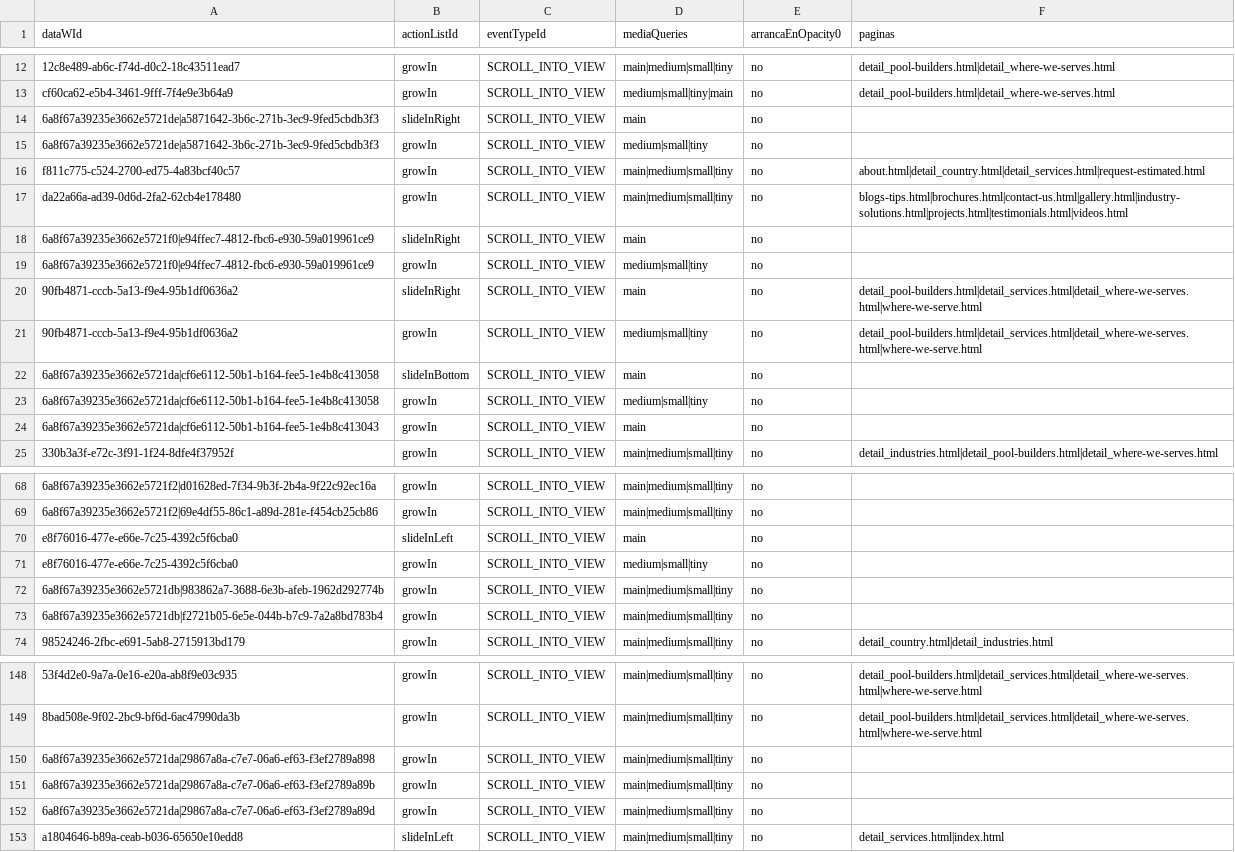
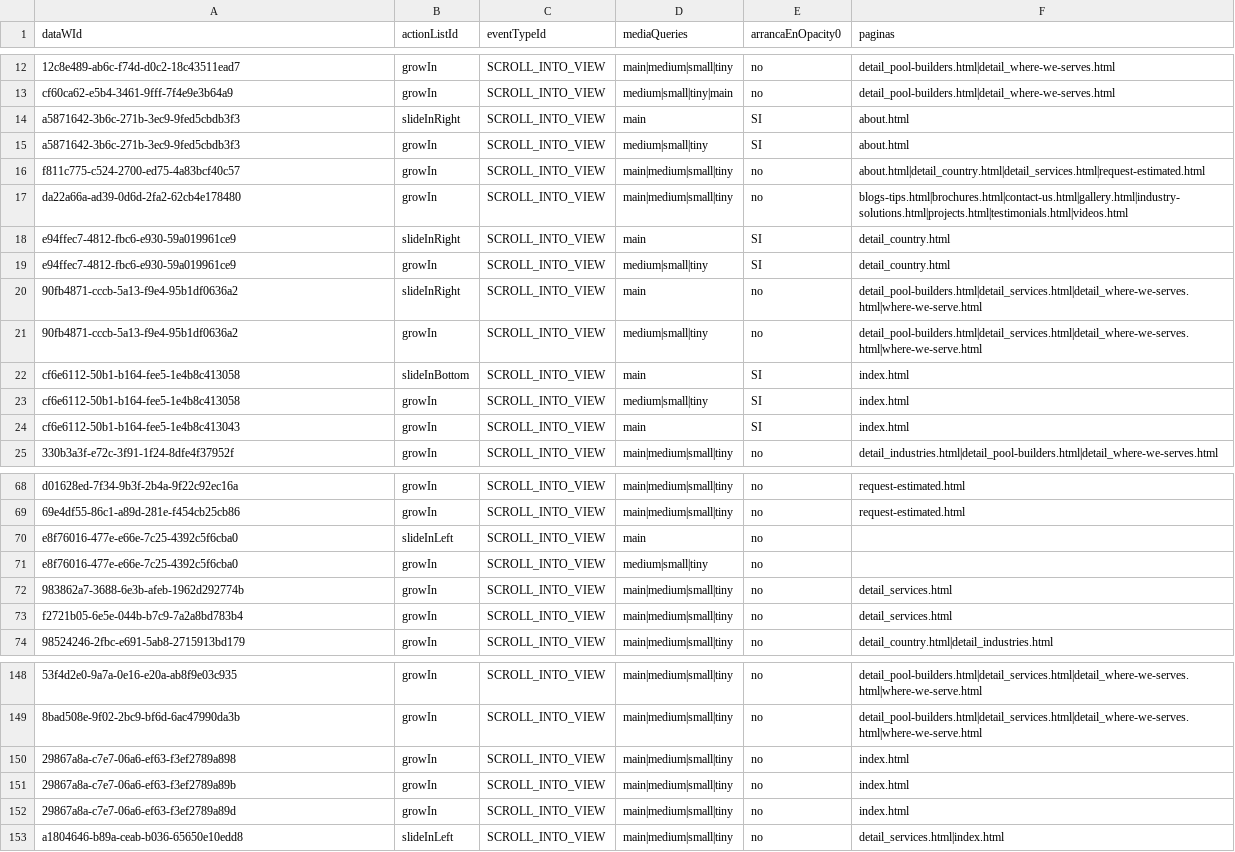
Before and after one commit to Senavia-Corp/mrandmrs-outdoor-living, a CSV file: _source/animations/ix2-targets.csv, drawn as a sheet; only a part is shown, gaps mark what is left out; the diff covers the shown part only.

```diff
--- a/_source/animations/ix2-targets.csv
+++ b/_source/animations/ix2-targets.csv
@@ -13,13 +13,13 @@
 "cf60ca62-e5b4-3461-9fff-7f4e9e3b64a9","growIn","SCROLL_INTO_VIEW","medium|small|tiny|main","no","detail_pool-builders.html|detail_where-we-serves.html"
-"6a8f67a39235e3662e5721de|a5871642-3b6c-271b-3ec9-9fed5cbdb3f3","slideInRight","SCROLL_INTO_VIEW","main","no",""
-"6a8f67a39235e3662e5721de|a5871642-3b6c-271b-3ec9-9fed5cbdb3f3","growIn","SCROLL_INTO_VIEW","medium|small|tiny","no",""
+"a5871642-3b6c-271b-3ec9-9fed5cbdb3f3","slideInRight","SCROLL_INTO_VIEW","main","SI","about.html"
+"a5871642-3b6c-271b-3ec9-9fed5cbdb3f3","growIn","SCROLL_INTO_VIEW","medium|small|tiny","SI","about.html"
 "f811c775-c524-2700-ed75-4a83bcf40c57","growIn","SCROLL_INTO_VIEW","main|medium|small|tiny","no","about.html|detail_country.html|detail_services.html|request-estimated.html"
 "da22a66a-ad39-0d6d-2fa2-62cb4e178480","growIn","SCROLL_INTO_VIEW","main|medium|small|tiny","no","blogs-tips.html|brochures.html|contact-us.html|gallery.html|industry-solutions.html|projects.html|testimonials.html|videos.html"
-"6a8f67a39235e3662e5721f0|e94ffec7-4812-fbc6-e930-59a019961ce9","slideInRight","SCROLL_INTO_VIEW","main","no",""
-"6a8f67a39235e3662e5721f0|e94ffec7-4812-fbc6-e930-59a019961ce9","growIn","SCROLL_INTO_VIEW","medium|small|tiny","no",""
+"e94ffec7-4812-fbc6-e930-59a019961ce9","slideInRight","SCROLL_INTO_VIEW","main","SI","detail_country.html"
+"e94ffec7-4812-fbc6-e930-59a019961ce9","growIn","SCROLL_INTO_VIEW","medium|small|tiny","SI","detail_country.html"
 "90fb4871-cccb-5a13-f9e4-95b1df0636a2","slideInRight","SCROLL_INTO_VIEW","main","no","detail_pool-builders.html|detail_services.html|detail_where-we-serves.html|where-we-serve.html"
 "90fb4871-cccb-5a13-f9e4-95b1df0636a2","growIn","SCROLL_INTO_VIEW","medium|small|tiny","no","detail_pool-builders.html|detail_services.html|detail_where-we-serves.html|where-we-serve.html"
-"6a8f67a39235e3662e5721da|cf6e6112-50b1-b164-fee5-1e4b8c413058","slideInBottom","SCROLL_INTO_VIEW","main","no",""
-"6a8f67a39235e3662e5721da|cf6e6112-50b1-b164-fee5-1e4b8c413058","growIn","SCROLL_INTO_VIEW","medium|small|tiny","no",""
-"6a8f67a39235e3662e5721da|cf6e6112-50b1-b164-fee5-1e4b8c413043","growIn","SCROLL_INTO_VIEW","main","no",""
+"cf6e6112-50b1-b164-fee5-1e4b8c413058","slideInBottom","SCROLL_INTO_VIEW","main","SI","index.html"
+"cf6e6112-50b1-b164-fee5-1e4b8c413058","growIn","SCROLL_INTO_VIEW","medium|small|tiny","SI","index.html"
+"cf6e6112-50b1-b164-fee5-1e4b8c413043","growIn","SCROLL_INTO_VIEW","main","SI","index.html"
 "330b3a3f-e72c-3f91-1f24-8dfe4f37952f","growIn","SCROLL_INTO_VIEW","main|medium|small|tiny","no","detail_industries.html|detail_pool-builders.html|detail_where-we-serves.html"
@@ -68,7 +68,7 @@
-"6a8f67a39235e3662e5721f2|d01628ed-7f34-9b3f-2b4a-9f22c92ec16a","growIn","SCROLL_INTO_VIEW","main|medium|small|tiny","no",""
-"6a8f67a39235e3662e5721f2|69e4df55-86c1-a89d-281e-f454cb25cb86","growIn","SCROLL_INTO_VIEW","main|medium|small|tiny","no",""
+"d01628ed-7f34-9b3f-2b4a-9f22c92ec16a","growIn","SCROLL_INTO_VIEW","main|medium|small|tiny","no","request-estimated.html"
+"69e4df55-86c1-a89d-281e-f454cb25cb86","growIn","SCROLL_INTO_VIEW","main|medium|small|tiny","no","request-estimated.html"
 "e8f76016-477e-e66e-7c25-4392c5f6cba0","slideInLeft","SCROLL_INTO_VIEW","main","no",""
 "e8f76016-477e-e66e-7c25-4392c5f6cba0","growIn","SCROLL_INTO_VIEW","medium|small|tiny","no",""
-"6a8f67a39235e3662e5721db|983862a7-3688-6e3b-afeb-1962d292774b","growIn","SCROLL_INTO_VIEW","main|medium|small|tiny","no",""
-"6a8f67a39235e3662e5721db|f2721b05-6e5e-044b-b7c9-7a2a8bd783b4","growIn","SCROLL_INTO_VIEW","main|medium|small|tiny","no",""
+"983862a7-3688-6e3b-afeb-1962d292774b","growIn","SCROLL_INTO_VIEW","main|medium|small|tiny","no","detail_services.html"
+"f2721b05-6e5e-044b-b7c9-7a2a8bd783b4","growIn","SCROLL_INTO_VIEW","main|medium|small|tiny","no","detail_services.html"
 "98524246-2fbc-e691-5ab8-2715913bd179","growIn","SCROLL_INTO_VIEW","main|medium|small|tiny","no","detail_country.html|detail_industries.html"
@@ -149,5 +149,5 @@
 "8bad508e-9f02-2bc9-bf6d-6ac47990da3b","growIn","SCROLL_INTO_VIEW","main|medium|small|tiny","no","detail_pool-builders.html|detail_services.html|detail_where-we-serves.html|where-we-serve.html"
-"6a8f67a39235e3662e5721da|29867a8a-c7e7-06a6-ef63-f3ef2789a898","growIn","SCROLL_INTO_VIEW","main|medium|small|tiny","no",""
-"6a8f67a39235e3662e5721da|29867a8a-c7e7-06a6-ef63-f3ef2789a89b","growIn","SCROLL_INTO_VIEW","main|medium|small|tiny","no",""
-"6a8f67a39235e3662e5721da|29867a8a-c7e7-06a6-ef63-f3ef2789a89d","growIn","SCROLL_INTO_VIEW","main|medium|small|tiny","no",""
+"29867a8a-c7e7-06a6-ef63-f3ef2789a898","growIn","SCROLL_INTO_VIEW","main|medium|small|tiny","no","index.html"
+"29867a8a-c7e7-06a6-ef63-f3ef2789a89b","growIn","SCROLL_INTO_VIEW","main|medium|small|tiny","no","index.html"
+"29867a8a-c7e7-06a6-ef63-f3ef2789a89d","growIn","SCROLL_INTO_VIEW","main|medium|small|tiny","no","index.html"
 "a1804646-b89a-ceab-b036-65650e10edd8","slideInLeft","SCROLL_INTO_VIEW","main|medium|small|tiny","no","detail_services.html|index.html"
```
Also changed, not shown: 107 edited cells elsewhere in this file, 4 other files.
